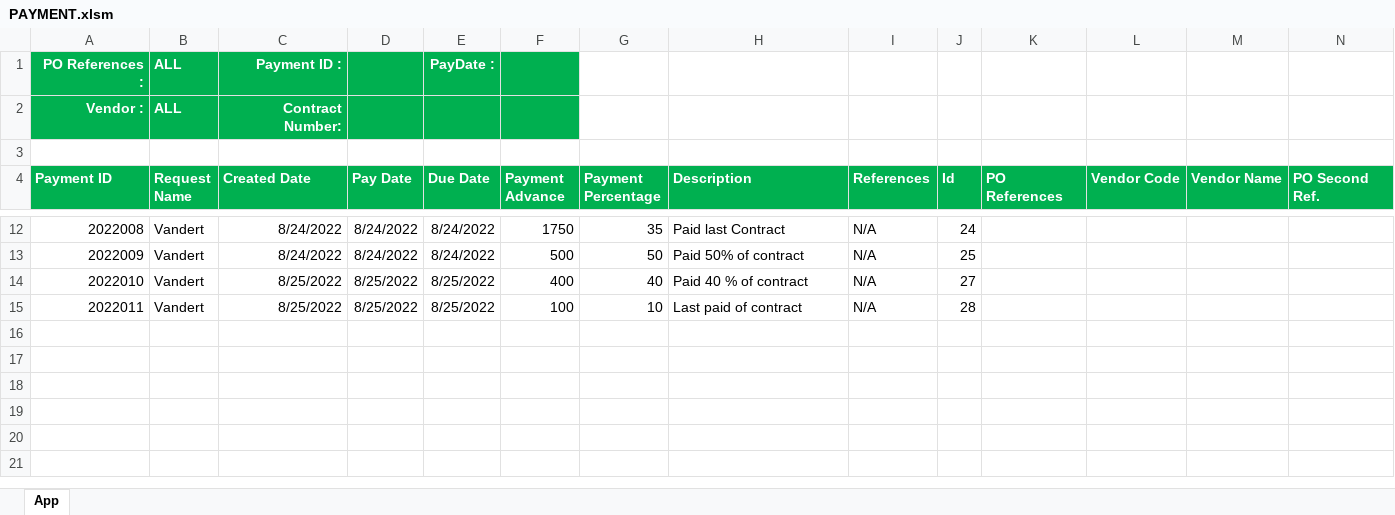
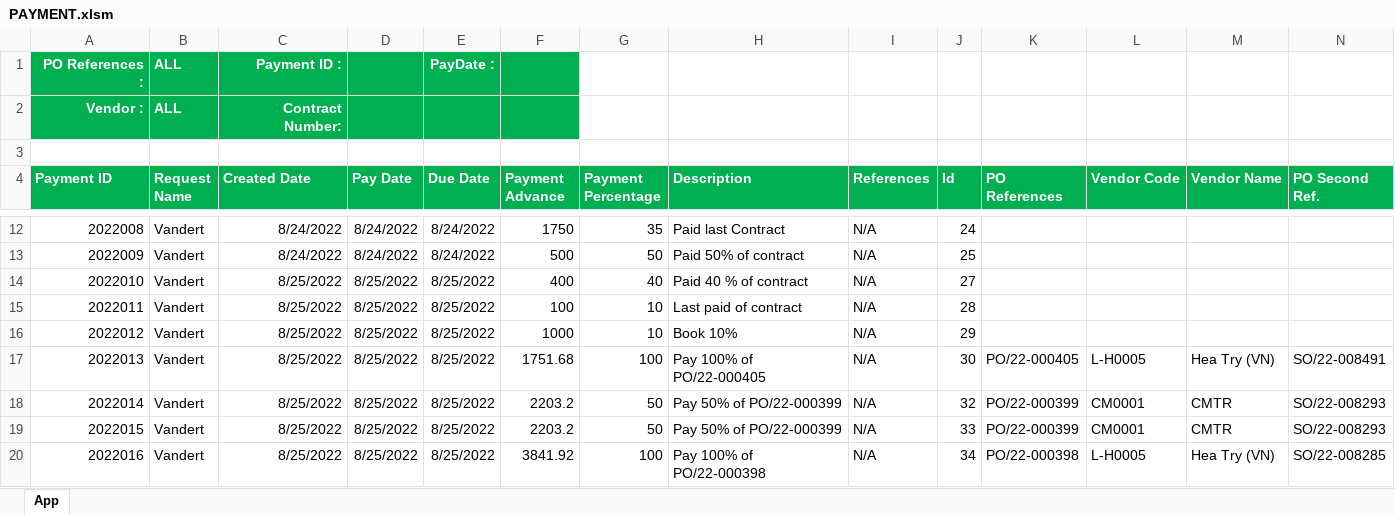
Before and after one commit to DertRepository/TSproject, an Excel workbook: PAYMENT.xlsm, sheet App, drawn as a sheet; only a part is shown, gaps mark what is left out; values as stored, in another font and other column widths than the file's, no borders; charts and pictures not drawn; rows hold the shown columns only; the diff names each change by its address in the sheet, - before the commit and + after, or states it on an @@ line.

Commit message:
Check new issue

```diff
--- a/PAYMENT.xlsm (sheet App)
+++ b/PAYMENT.xlsm (sheet App)
+row 16: 2022012 | Vandert | 8/25/2022 | 8/25/2022 | 8/25/2022 | 1000 | 10 | Book 10% | N/A | 29
+row 17: 2022013 | Vandert | 8/25/2022 | 8/25/2022 | 8/25/2022 | 1751.68 | 100 | Pay 100% of PO/22-000405 | N/A | 30 | PO/22-000405 | L-H0005 | Hea Try (VN) | SO/22-008491
+row 18: 2022014 | Vandert | 8/25/2022 | 8/25/2022 | 8/25/2022 | 2203.2 | 50 | Pay 50% of PO/22-000399 | N/A | 32 | PO/22-000399 | CM0001 | CMTR | SO/22-008293
+row 19: 2022015 | Vandert | 8/25/2022 | 8/25/2022 | 8/25/2022 | 2203.2 | 50 | Pay 50% of PO/22-000399 | N/A | 33 | PO/22-000399 | CM0001 | CMTR | SO/22-008293
+row 20: 2022016 | Vandert | 8/25/2022 | 8/25/2022 | 8/25/2022 | 3841.92 | 100 | Pay 100% of PO/22-000398 | N/A | 34 | PO/22-000398 | L-H0005 | Hea Try (VN) | SO/22-008285
```
Also changed, not shown: charts or pictures.
